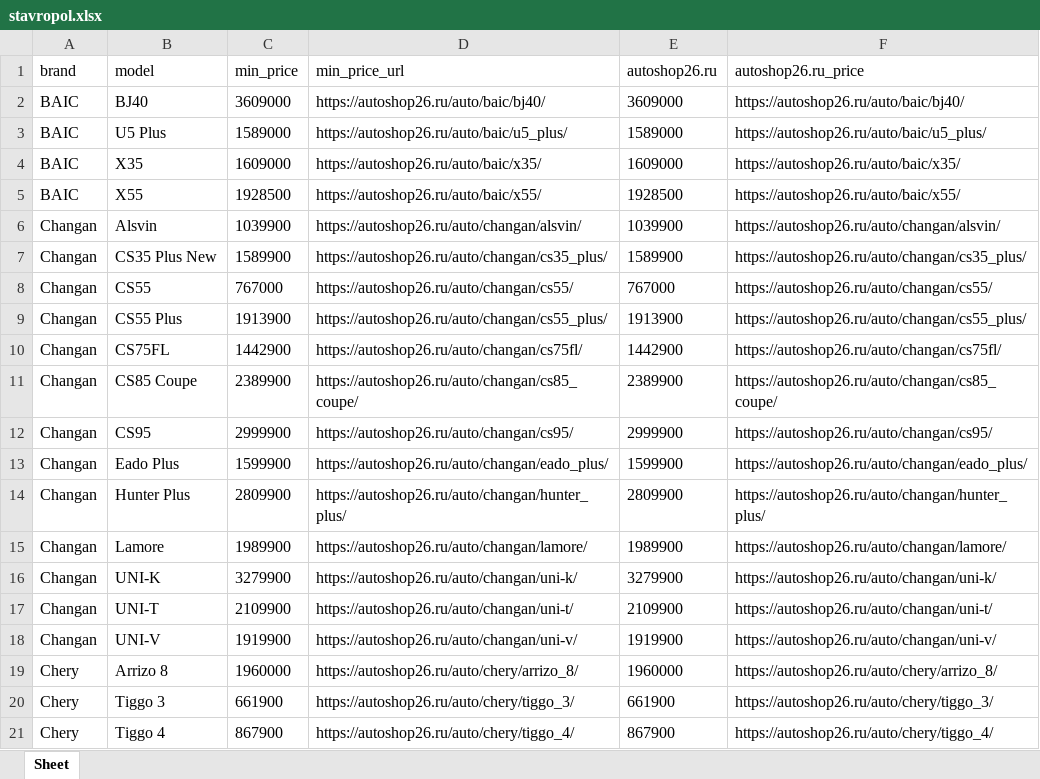
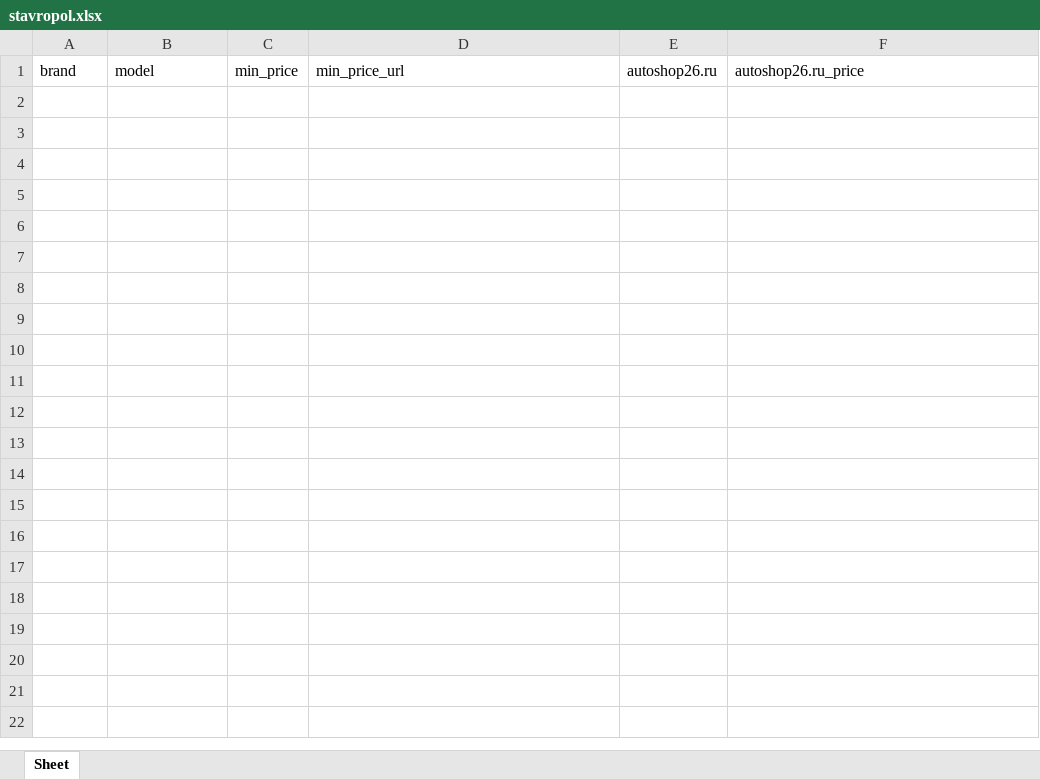
Before and after one commit to AlekseyNushtaev/AutoPars010824, an Excel workbook: stavropol.xlsx, sheet Sheet, drawn as a sheet; only a part is shown; values as stored, in another font and other column widths than the file's, no borders; the diff covers the shown part only; the diff names each change by its address in the sheet, - before the commit and + after, or states it on an @@ line.

```diff
--- a/stavropol.xlsx (sheet Sheet)
+++ b/stavropol.xlsx (sheet Sheet)
-row 2: BAIC | BJ40 | 3609000 | https://autoshop26.ru/auto/baic/bj40/ | 3609000 | https://autoshop26.ru/auto/baic/bj40/
-row 3: BAIC | U5 Plus | 1589000 | https://autoshop26.ru/auto/baic/u5_plus/ | 1589000 | https://autoshop26.ru/auto/baic/u5_plus/
-row 4: BAIC | X35 | 1609000 | https://autoshop26.ru/auto/baic/x35/ | 1609000 | https://autoshop26.ru/auto/baic/x35/
-row 5: BAIC | X55 | 1928500 | https://autoshop26.ru/auto/baic/x55/ | 1928500 | https://autoshop26.ru/auto/baic/x55/
-row 6: Changan | Alsvin | 1039900 | https://autoshop26.ru/auto/changan/alsvin/ | 1039900 | https://autoshop26.ru/auto/changan/alsvin/
-row 7: Changan | CS35 Plus New | 1589900 | https://autoshop26.ru/auto/changan/cs35_plus/ | 1589900 | https://autoshop26.ru/auto/changan/cs35_plus/
-row 8: Changan | CS55 | 767000 | https://autoshop26.ru/auto/changan/cs55/ | 767000 | https://autoshop26.ru/auto/changan/cs55/
-row 9: Changan | CS55 Plus | 1913900 | https://autoshop26.ru/auto/changan/cs55_plus/ | 1913900 | https://autoshop26.ru/auto/changan/cs55_plus/
-row 10: Changan | CS75FL | 1442900 | https://autoshop26.ru/auto/changan/cs75fl/ | 1442900 | https://autoshop26.ru/auto/changan/cs75fl/
-row 11: Changan | CS85 Coupe | 2389900 | https://autoshop26.ru/auto/changan/cs85_coupe/ | 2389900 | https://autoshop26.ru/auto/changan/cs85_coupe/
-row 12: Changan | CS95 | 2999900 | https://autoshop26.ru/auto/changan/cs95/ | 2999900 | https://autoshop26.ru/auto/changan/cs95/
-row 13: Changan | Eado Plus | 1599900 | https://autoshop26.ru/auto/changan/eado_plus/ | 1599900 | https://autoshop26.ru/auto/changan/eado_plus/
-row 14: Changan | Hunter Plus | 2809900 | https://autoshop26.ru/auto/changan/hunter_plus/ | 2809900 | https://autoshop26.ru/auto/changan/hunter_plus/
-row 15: Changan | Lamore | 1989900 | https://autoshop26.ru/auto/changan/lamore/ | 1989900 | https://autoshop26.ru/auto/changan/lamore/
-row 16: Changan | UNI-K | 3279900 | https://autoshop26.ru/auto/changan/uni-k/ | 3279900 | https://autoshop26.ru/auto/changan/uni-k/
-row 17: Changan | UNI-T | 2109900 | https://autoshop26.ru/auto/changan/uni-t/ | 2109900 | https://autoshop26.ru/auto/changan/uni-t/
-row 18: Changan | UNI-V | 1919900 | https://autoshop26.ru/auto/changan/uni-v/ | 1919900 | https://autoshop26.ru/auto/changan/uni-v/
-row 19: Chery | Arrizo 8 | 1960000 | https://autoshop26.ru/auto/chery/arrizo_8/ | 1960000 | https://autoshop26.ru/auto/chery/arrizo_8/
-row 20: Chery | Tiggo 3 | 661900 | https://autoshop26.ru/auto/chery/tiggo_3/ | 661900 | https://autoshop26.ru/auto/chery/tiggo_3/
-row 21: Chery | Tiggo 4 | 867900 | https://autoshop26.ru/auto/chery/tiggo_4/ | 867900 | https://autoshop26.ru/auto/chery/tiggo_4/
```
Also changed, not shown: 156 removed rows elsewhere in this sheet, krasnodar.xlsx, surgut.xlsx, 9 other files.
